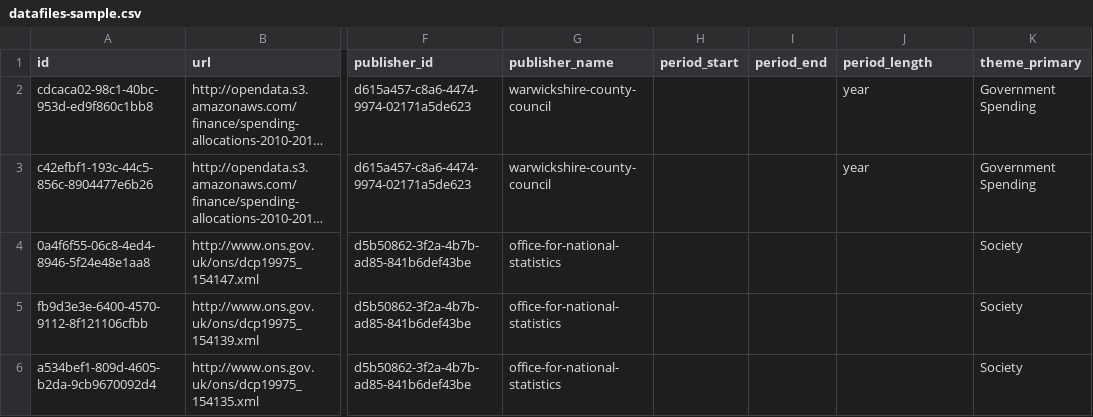
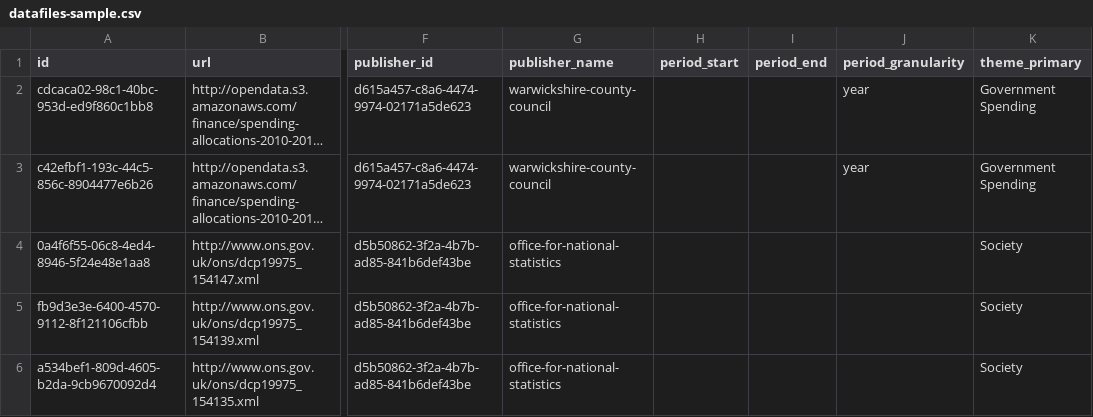
Before and after one commit to hdurand/uk-public-spending, a CSV file: data/datafiles-sample.csv, drawn as a sheet; only a part is shown, gaps mark what is left out; long unchanged cells end in …; the diff names each change by its address in the sheet, - before the commit and + after, or states it on an @@ line.

Commit message:
Change period_length to period_granularity

```diff
--- a/data/datafiles-sample.csv
+++ b/data/datafiles-sample.csv
-J1: period_length
+J1: period_granularity
```
Also changed, not shown: 1 other file.
